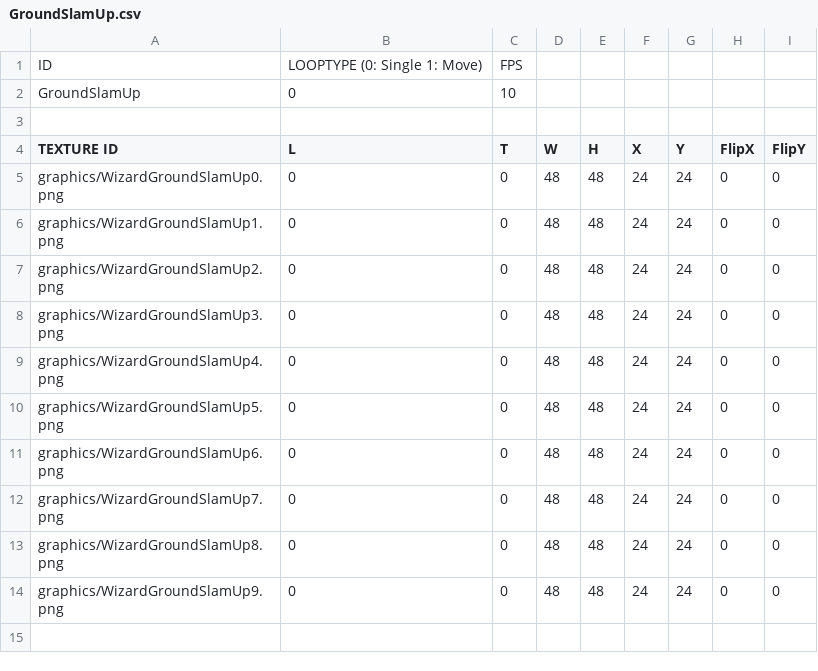
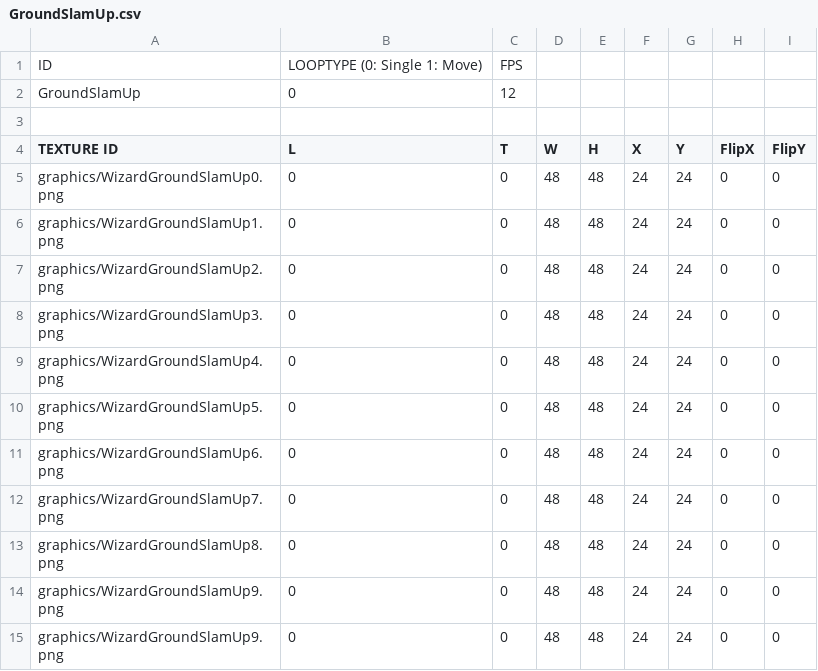
Before and after one commit to MinWooPark98/SFML_TeamProject, a CSV file: WizardOfLegend/WizardOfLegend-bin/animations/player/GroundSlamUp.csv, drawn as a sheet.

```diff
--- a/WizardOfLegend/WizardOfLegend-bin/animations/player/GroundSlamUp.csv
+++ b/WizardOfLegend/WizardOfLegend-bin/animations/player/GroundSlamUp.csv
@@ -1,3 +1,3 @@
 ID,LOOPTYPE (0: Single 1: Move),FPS,,,,,,
-GroundSlamUp,0,10,,,,,,
+GroundSlamUp,0,12,,,,,,
 ,,,,,,,,
@@ -13,2 +13,3 @@ graphics/WizardGroundSlamUp7.png,0,0,48,48,24,24,0,0
 graphics/WizardGroundSlamUp8.png,0,0,48,48,24,24,0,0
+graphics/WizardGroundSlamUp9.png,0,0,48,48,24,24,0,0
 graphics/WizardGroundSlamUp9.png,0,0,48,48,24,24,0,0
```
Also changed, not shown: WizardOfLegend/WizardOfLegend-bin/animations/player/GroundSlamDown.csv, WizardOfLegend/WizardOfLegend-bin/animations/player/JumpSlamDown.csv, 4 other files.
